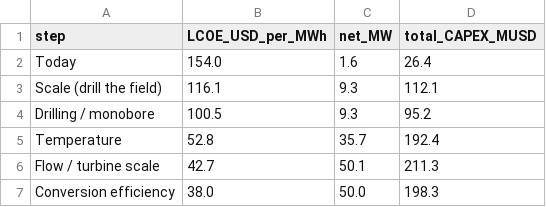
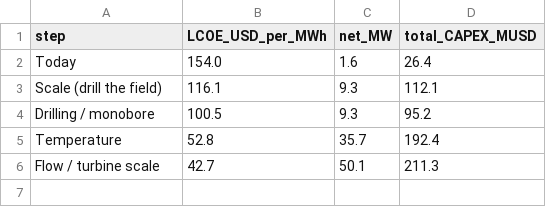
Before and after one commit to NatLabRockies/GEOPHIRES-X, a CSV file: docs/waterfall/lcoe_waterfall.csv, drawn as a sheet; the diff names each change by its address in the sheet, - before the commit and + after, or states it on an @@ line.

```diff
--- a/docs/waterfall/lcoe_waterfall.csv
+++ b/docs/waterfall/lcoe_waterfall.csv
-row 7: Conversion efficiency | 38.0 | 50.0 | 198.3
```
Also changed, not shown: 2 other files.
